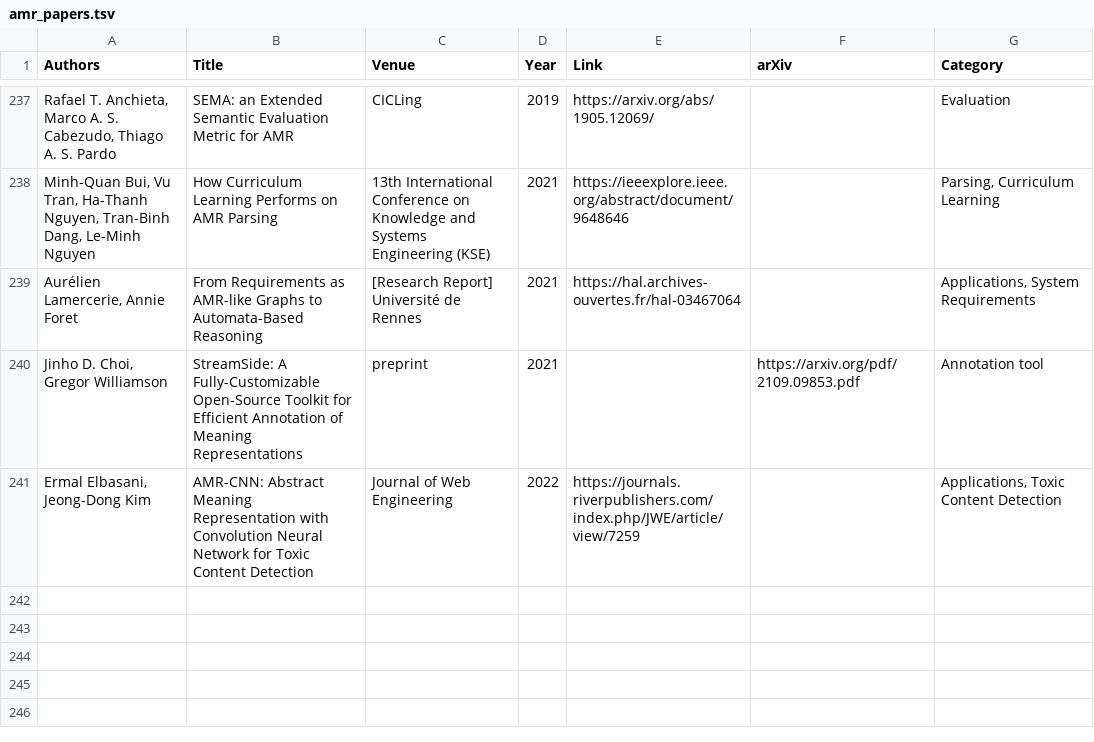
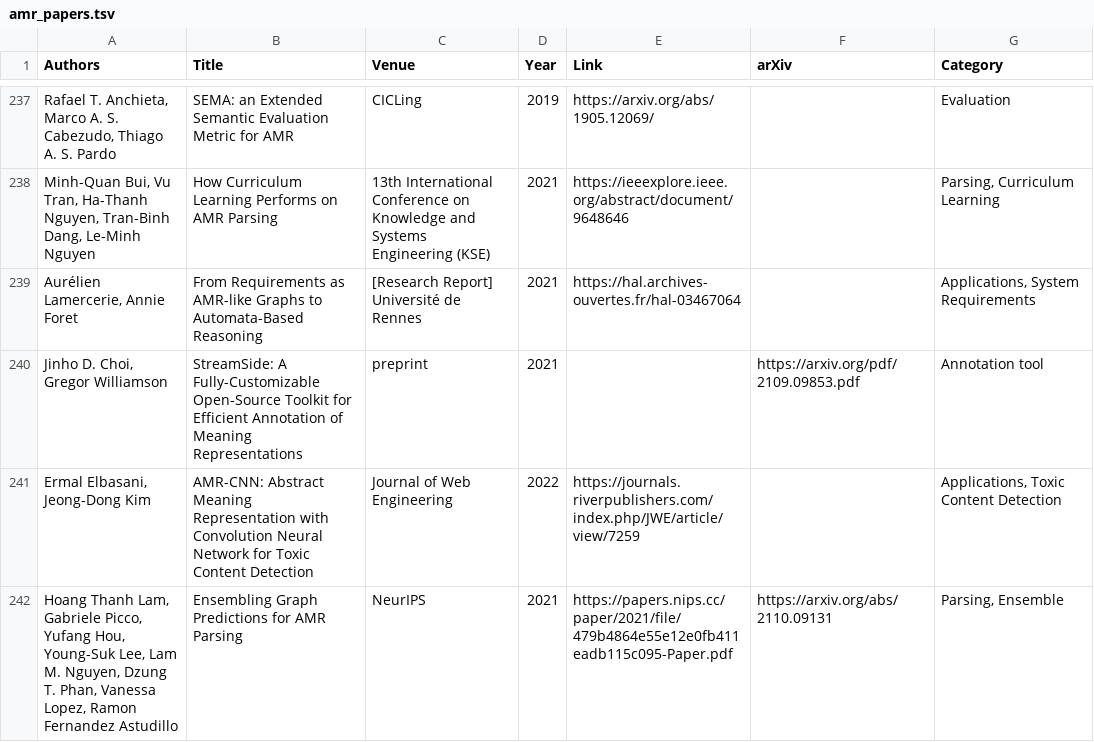
Before and after one commit to nert-nlp/AMR-Bibliography, a TSV file: data/amr_papers.tsv, drawn as a sheet; only a part is shown, gaps mark what is left out; the diff names each change by its address in the sheet, - before the commit and + after, or states it on an @@ line.

Commit message:
Update amr_papers.tsv

```diff
--- a/data/amr_papers.tsv
+++ b/data/amr_papers.tsv
+row 242: Hoang Thanh Lam, Gabriele Picco, Yufang Hou, Young-Suk Lee, Lam M. Nguyen, Dzung T. Phan, Vanessa Lopez, Ramon Fernandez Astudillo | Ensembling Graph Predictions for AMR Parsing | NeurIPS | 2021 | https://papers.nips.cc/paper/2021/file/479b4864e55e12e0fb411eadb115c095-Paper.pdf | https://arxiv.org/abs/2110.09131 | Parsing, Ensemble
```
